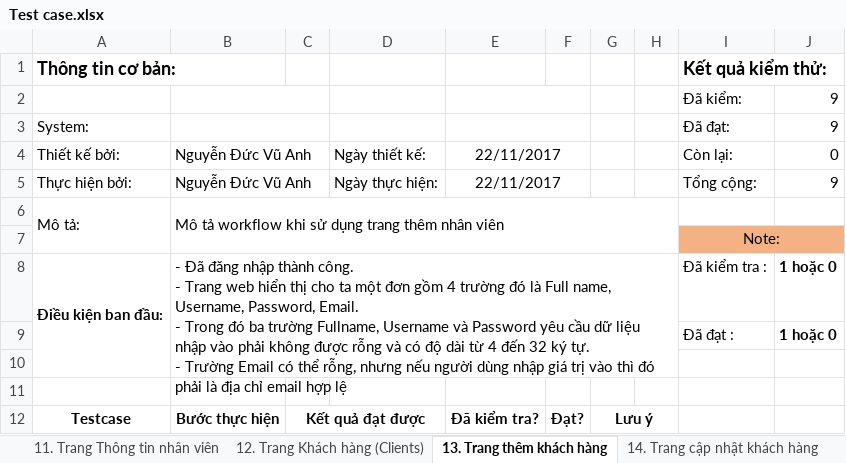
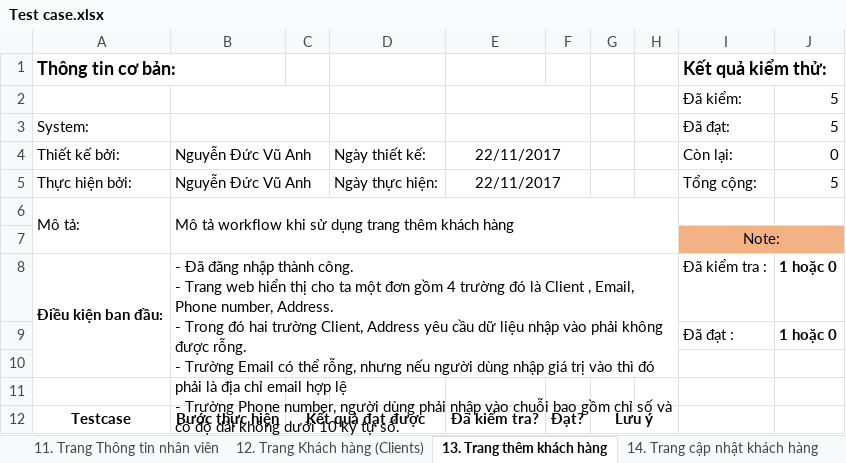
Before and after one commit to VuAnhNguyenDuc/lvtn_server, an Excel workbook: Test case.xlsx, sheet 13. Trang thêm khách hàng, drawn as a sheet; only a part is shown; values as stored, in another font and other column widths than the file's, no borders; ↵ is a line break in a cell; the diff covers the shown part only; the diff names each change by its address in the sheet, - before the commit and + after, or states it on an @@ line.

```diff
--- a/Test case.xlsx (sheet 13. Trang thêm khách hàng)
+++ b/Test case.xlsx (sheet 13. Trang thêm khách hàng)
-J2:J3: 9
+J2:J3: 5
-J5: 9
+J5: 5
-B6: …trang thêm nhân viên
+B6: …trang thêm khách hàng
-B8: …đó là Full name, Username, Password, Email. ↵ - Trong đó ba trường Fullname, Username và Password yêu cầu dữ liệu nhập vào phải không được rỗng và có độ dài từ 4 đến 32 ký tự. ↵ - Trường Email có thể rỗng, nhưng nếu người dùng nhập giá trị vào thì đó phải là địa chỉ email hợp lệ
+B8: …đó là Client , Email, Phone number, Address. ↵ - Trong đó hai trường Client, Address yêu cầu dữ liệu nhập vào phải không được rỗng. ↵ - Trường Email có thể rỗng, nhưng nếu người dùng nhập giá trị vào thì đó phải là địa chỉ email hợp lệ ↵ - Trường Phone number, người dùng phải nhập vào chuỗi bao gồm chỉ số và có độ dài không dưới 10 ký tự số.
```
Also changed, not shown: 4 removed rows and 11 edited cells elsewhere in this sheet, sheet 15. Trang Phương tiện (Vehicles), sheet 16. Trang thêm phương tiện, sheet 14. Trang cập nhật khách hàng, 2 other files.
